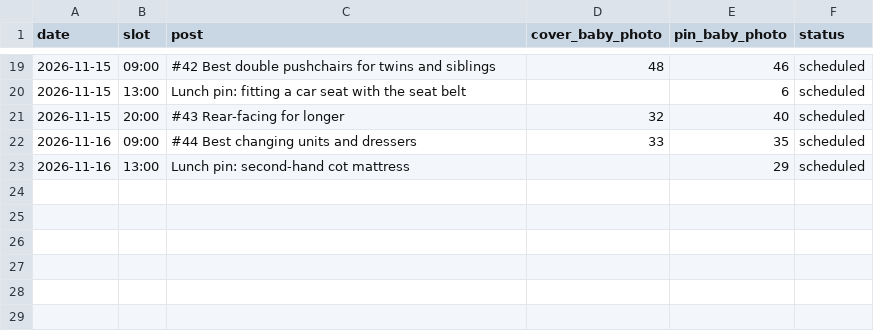
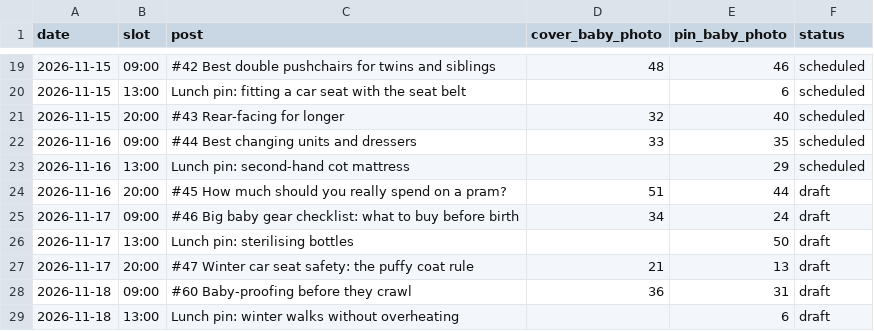
Before and after one commit to elizavetaomk/babysorted-media, a CSV file: plan/cover_photos.csv, drawn as a sheet; only a part is shown, gaps mark what is left out.

```diff
--- a/plan/cover_photos.csv
+++ b/plan/cover_photos.csv
@@ -23 +23,7 @@ date,slot,post,cover_baby_photo,pin_baby_photo,status
 2026-11-16,13:00,Lunch pin: second-hand cot mattress,,29,scheduled
+2026-11-16,20:00,#45 How much should you really spend on a pram?,51,44,draft
+2026-11-17,09:00,#46 Big baby gear checklist: what to buy before birth,34,24,draft
+2026-11-17,13:00,Lunch pin: sterilising bottles,,50,draft
+2026-11-17,20:00,#47 Winter car seat safety: the puffy coat rule,21,13,draft
+2026-11-18,09:00,#60 Baby-proofing before they crawl,36,31,draft
+2026-11-18,13:00,Lunch pin: winter walks without overheating,,6,draft
```
Also changed, not shown: 5 other files.
